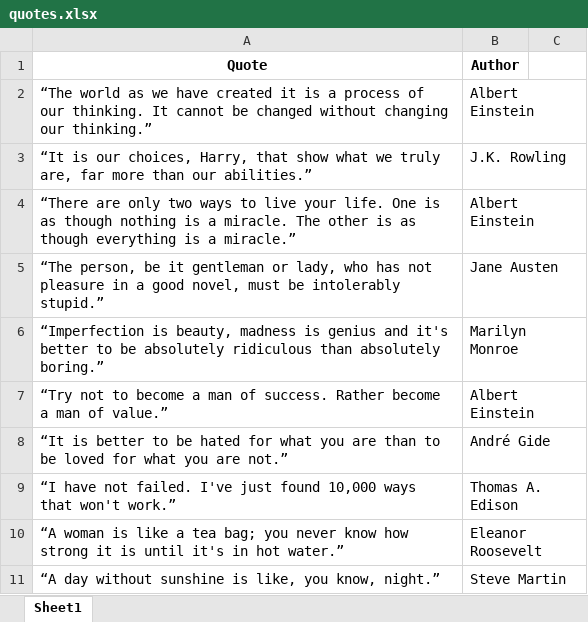
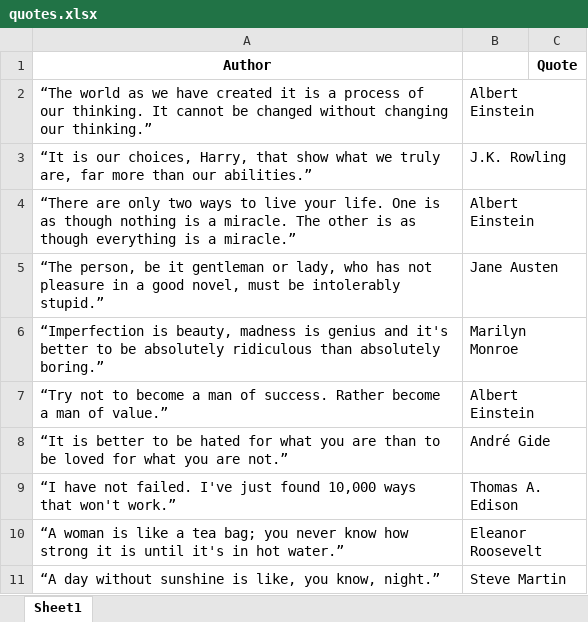
Before and after one commit to Binaykumar12/csv-file--webscraping, an Excel workbook: quotes.xlsx, sheet Sheet1, drawn as a sheet; values as stored, in another font and other column widths than the file's, no borders; removed rows and columns are numbered as before the commit, all else as after; the diff names each change by its address in the sheet, - before the commit and + after, or states it on an @@ line.

```diff
--- a/quotes.xlsx (sheet Sheet1)
+++ b/quotes.xlsx (sheet Sheet1)
-row 1: Quote | Author
+row 1: Author |  | Quote
```
Also changed, not shown: 1 other file.
